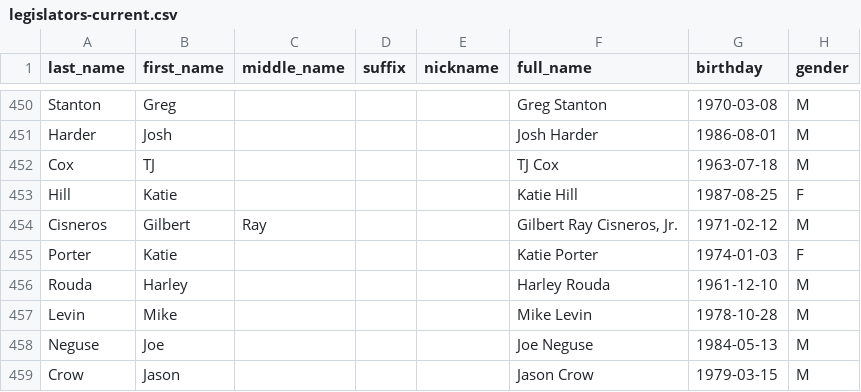
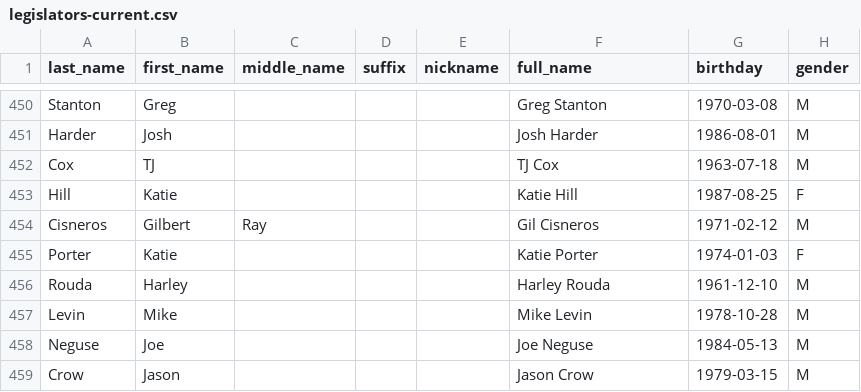
Before and after one commit to unitedstates/congress-legislators, a CSV file: legislators-current.csv, drawn as a sheet; only a part is shown, gaps mark what is left out; the diff names each change by its address in the sheet, - before the commit and + after, or states it on an @@ line.

```diff
--- a/legislators-current.csv
+++ b/legislators-current.csv
-F454 (full_name): Gilbert Ray Cisneros, Jr.
+F454 (full_name): Gil Cisneros
```
Also changed, not shown: 6 other files.
